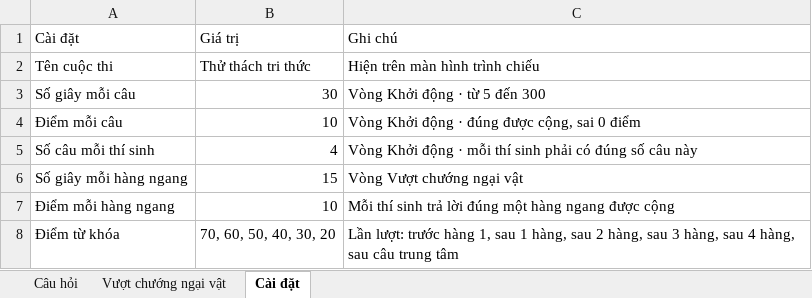
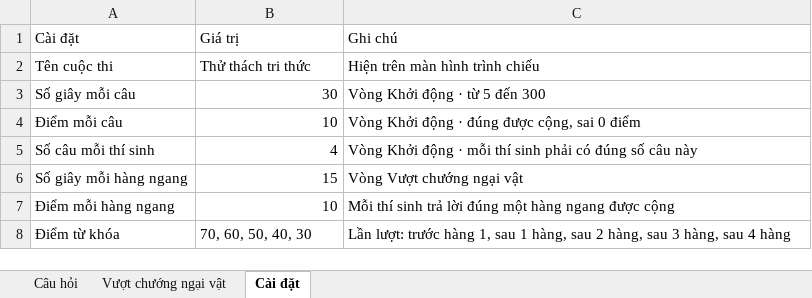
Before and after one commit to minhtri1612/questions, an Excel workbook: mau-cau-hoi.xlsx, sheet Cài đặt, drawn as a sheet; values as stored, in another font and other column widths than the file's, no borders; the diff names each change by its address in the sheet, - before the commit and + after, or states it on an @@ line.

```diff
--- a/mau-cau-hoi.xlsx (sheet Cài đặt)
+++ b/mau-cau-hoi.xlsx (sheet Cài đặt)
-B8: 70, 60, 50, 40, 30, 20
+B8: 70, 60, 50, 40, 30
-C8: …sau 4 hàng, sau câu trung tâm
+C8: …sau 4 hàng
```
Also changed, not shown: 8 other files.
